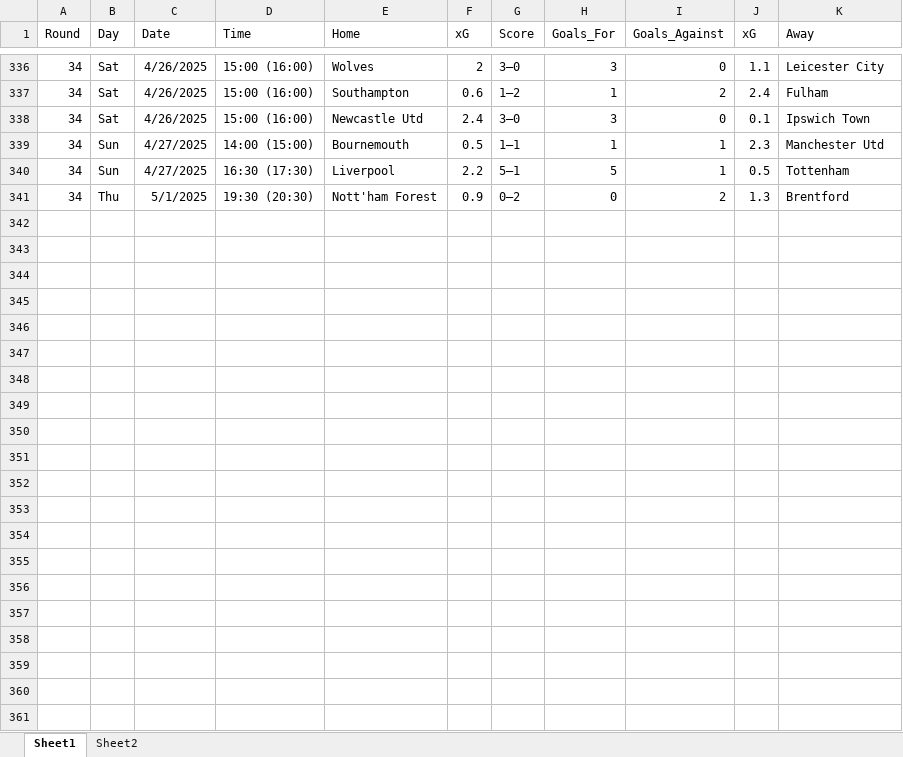
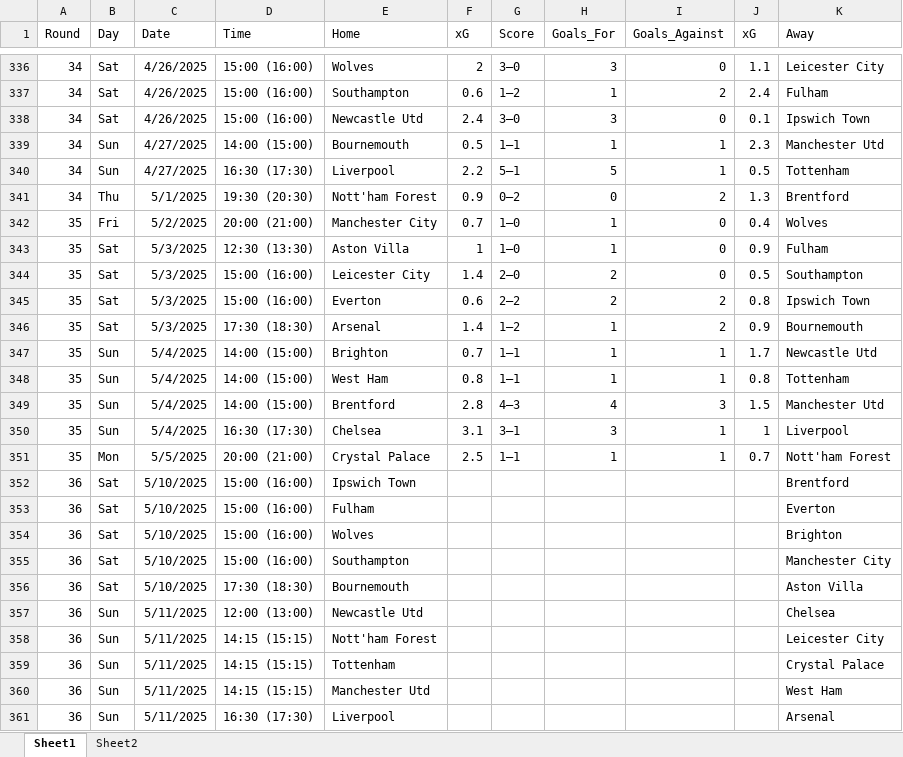
Before and after one commit to Pawelok35/InStatsWeTrust, an Excel workbook: data/premier_league_raw_match_data.xlsx, sheet Sheet1, drawn as a sheet; only a part is shown, gaps mark what is left out; values as stored, in another font and other column widths than the file's, no borders; the diff names each change by its address in the sheet, - before the commit and + after, or states it on an @@ line.

```diff
--- a/data/premier_league_raw_match_data.xlsx (sheet Sheet1)
+++ b/data/premier_league_raw_match_data.xlsx (sheet Sheet1)
+row 342: 35 | Fri | 5/2/2025 | 20:00 (21:00) | Manchester City | 0.7 | 1–0 | 1 | 0 | 0.4 | Wolves
+row 343: 35 | Sat | 5/3/2025 | 12:30 (13:30) | Aston Villa | 1 | 1–0 | 1 | 0 | 0.9 | Fulham
+row 344: 35 | Sat | 5/3/2025 | 15:00 (16:00) | Leicester City | 1.4 | 2–0 | 2 | 0 | 0.5 | Southampton
+row 345: 35 | Sat | 5/3/2025 | 15:00 (16:00) | Everton | 0.6 | 2–2 | 2 | 2 | 0.8 | Ipswich Town
+row 346: 35 | Sat | 5/3/2025 | 17:30 (18:30) | Arsenal | 1.4 | 1–2 | 1 | 2 | 0.9 | Bournemouth
+row 347: 35 | Sun | 5/4/2025 | 14:00 (15:00) | Brighton | 0.7 | 1–1 | 1 | 1 | 1.7 | Newcastle Utd
+row 348: 35 | Sun | 5/4/2025 | 14:00 (15:00) | West Ham | 0.8 | 1–1 | 1 | 1 | 0.8 | Tottenham
+row 349: 35 | Sun | 5/4/2025 | 14:00 (15:00) | Brentford | 2.8 | 4–3 | 4 | 3 | 1.5 | Manchester Utd
+row 350: 35 | Sun | 5/4/2025 | 16:30 (17:30) | Chelsea | 3.1 | 3–1 | 3 | 1 | 1 | Liverpool
+row 351: 35 | Mon | 5/5/2025 | 20:00 (21:00) | Crystal Palace | 2.5 | 1–1 | 1 | 1 | 0.7 | Nott'ham Forest
+row 352: 36 | Sat | 5/10/2025 | 15:00 (16:00) | Ipswich Town |  |  |  |  |  | Brentford
+row 353: 36 | Sat | 5/10/2025 | 15:00 (16:00) | Fulham |  |  |  |  |  | Everton
+row 354: 36 | Sat | 5/10/2025 | 15:00 (16:00) | Wolves |  |  |  |  |  | Brighton
+row 355: 36 | Sat | 5/10/2025 | 15:00 (16:00) | Southampton |  |  |  |  |  | Manchester City
+row 356: 36 | Sat | 5/10/2025 | 17:30 (18:30) | Bournemouth |  |  |  |  |  | Aston Villa
+row 357: 36 | Sun | 5/11/2025 | 12:00 (13:00) | Newcastle Utd |  |  |  |  |  | Chelsea
+row 358: 36 | Sun | 5/11/2025 | 14:15 (15:15) | Nott'ham Forest |  |  |  |  |  | Leicester City
+row 359: 36 | Sun | 5/11/2025 | 14:15 (15:15) | Tottenham |  |  |  |  |  | Crystal Palace
+row 360: 36 | Sun | 5/11/2025 | 14:15 (15:15) | Manchester Utd |  |  |  |  |  | West Ham
+row 361: 36 | Sun | 5/11/2025 | 16:30 (17:30) | Liverpool |  |  |  |  |  | Arsenal
```
Also changed, not shown: data/premier_league_match_data_detailed.xlsx, 2 other files.
